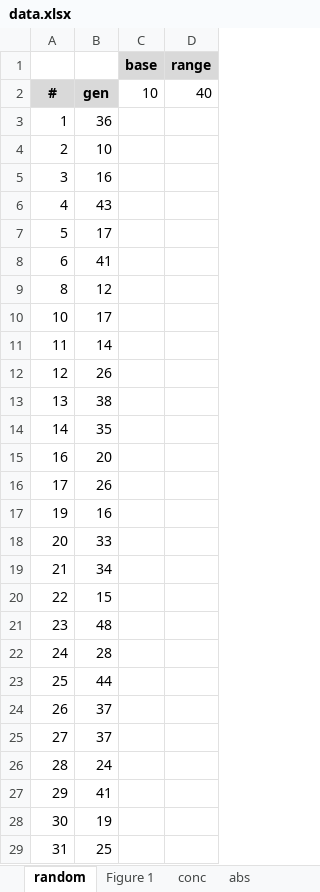
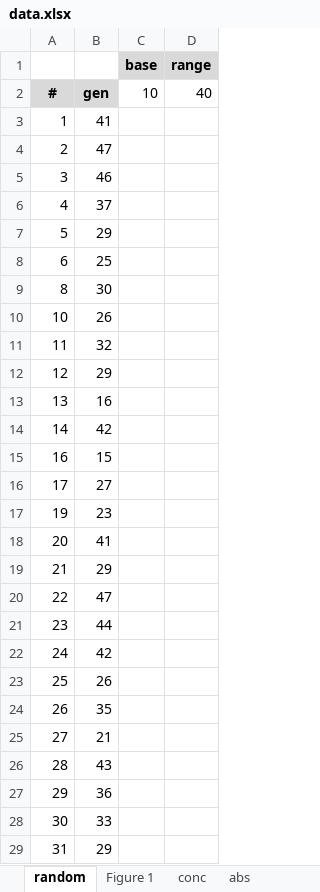
Before and after one commit to sukyoung/safe, an Excel workbook: paper/pldi21/img/data.xlsx, sheet random, drawn as a sheet; only a part is shown; values as stored, in another font and other column widths than the file's, no borders; the diff covers the shown part only; the diff names each change by its address in the sheet, - before the commit and + after, or states it on an @@ line.

```diff
--- a/paper/pldi21/img/data.xlsx (sheet random)
+++ b/paper/pldi21/img/data.xlsx (sheet random)
-B3: 36
+B3: 41
-B4: 10
+B4: 47
-B5: 16
+B5: 46
-B6: 43
+B6: 37
-B7: 17
+B7: 29
-B8: 41
+B8: 25
-B9: 12
+B9: 30
-B10: 17
+B10: 26
-B11: 14
+B11: 32
-B12: 26
+B12: 29
-B13: 38
+B13: 16
-B14: 35
+B14: 42
-B15: 20
+B15: 15
-B16: 26
+B16: 27
-B17: 16
+B17: 23
-B18: 33
+B18: 41
-B19: 34
+B19: 29
-B20: 15
+B20: 47
-B21: 48
+B21: 44
-B22: 28
+B22: 42
-B23: 44
+B23: 26
-B24: 37
+B24: 35
-B25: 37
+B25: 21
-B26: 24
+B26: 43
-B27: 41
+B27: 36
-B28: 19
+B28: 33
-B29: 25
+B29: 29
```
Also changed, not shown: 237 edited cells elsewhere in this sheet, sheet Figure 13, charts or pictures.
